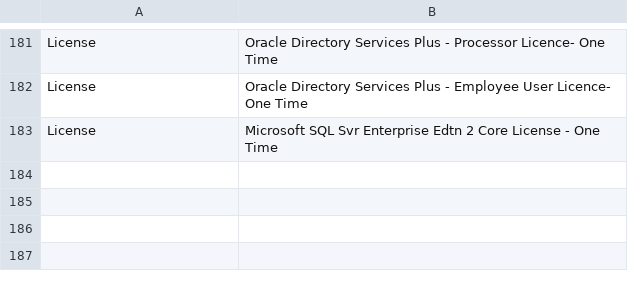
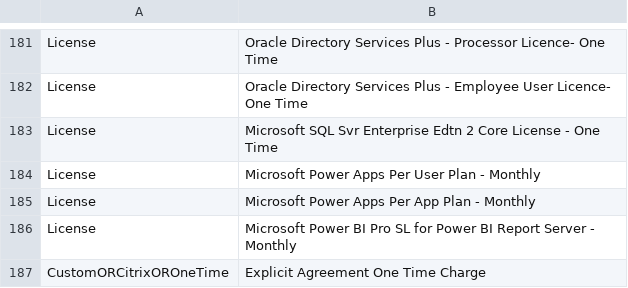
Before and after one commit to bcgov/nr-optimize-metabase-api, a CSV file: push-data-to-metabase/OptimizeLookupCategories.csv (was data/OptimizeLookupCategories.csv), drawn as a sheet; only a part is shown, gaps mark what is left out; the diff names each change by its address in the sheet, - before the commit and + after, or states it on an @@ line.

```diff
--- a/data/OptimizeLookupCategories.csv
+++ b/push-data-to-metabase/OptimizeLookupCategories.csv
+row 184: License | Microsoft Power Apps Per User Plan - Monthly
+row 185: License | Microsoft Power Apps Per App Plan - Monthly
+row 186: License | Microsoft Power BI Pro SL for Power BI Report Server - Monthly
+row 187: CustomORCitrixOROneTime | Explicit Agreement One Time Charge
```
Also changed, not shown: 2 other files.
